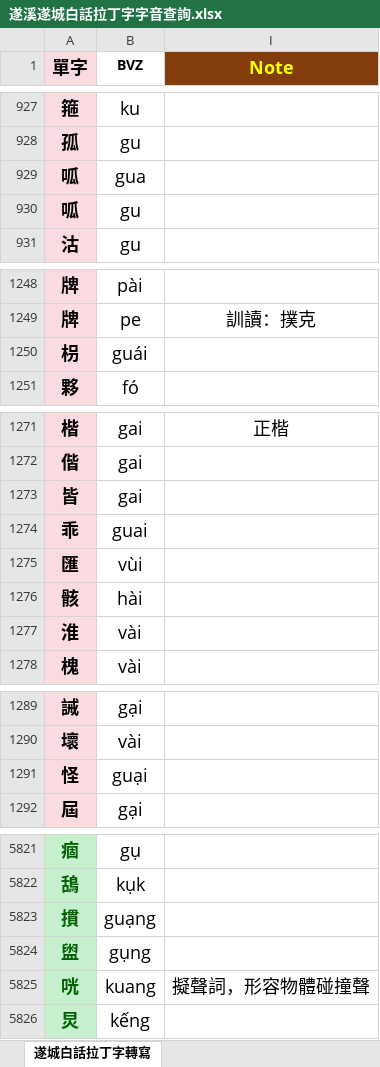
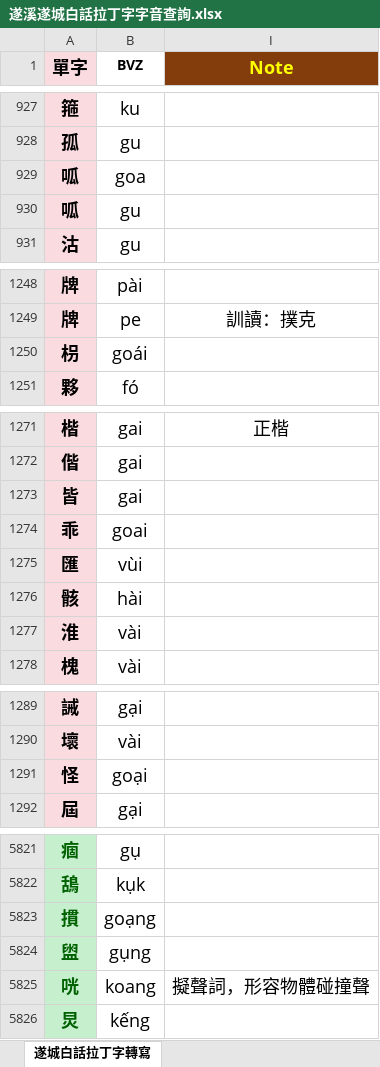
Before and after one commit to Seing-ji/DICTIONARY_of_Suixi_Vernacular_of_Yue_Chinese, an Excel workbook: 遂溪遂城白話拉丁字字音查詢.xlsx, sheet 遂城白話拉丁字轉寫, drawn as a sheet; only a part is shown, gaps mark what is left out; values as stored, in another font and other column widths than the file's, no borders; the diff covers the shown part only; the diff names each change by its address in the sheet, - before the commit and + after, or states it on an @@ line.

```diff
--- a/遂溪遂城白話拉丁字字音查詢.xlsx (sheet 遂城白話拉丁字轉寫)
+++ b/遂溪遂城白話拉丁字字音查詢.xlsx (sheet 遂城白話拉丁字轉寫)
-B929 (BVZ): gua
+B929 (BVZ): goa
-B1250 (BVZ): guái
+B1250 (BVZ): goái
-B1274 (BVZ): guai
+B1274 (BVZ): goai
-B1291 (BVZ): guại
+B1291 (BVZ): goại
-B5823 (BVZ): guạng
+B5823 (BVZ): goạng
-B5825 (BVZ): kuang
+B5825 (BVZ): koang
```
Also changed, not shown: 52 edited cells elsewhere in this sheet, 1 other file.
